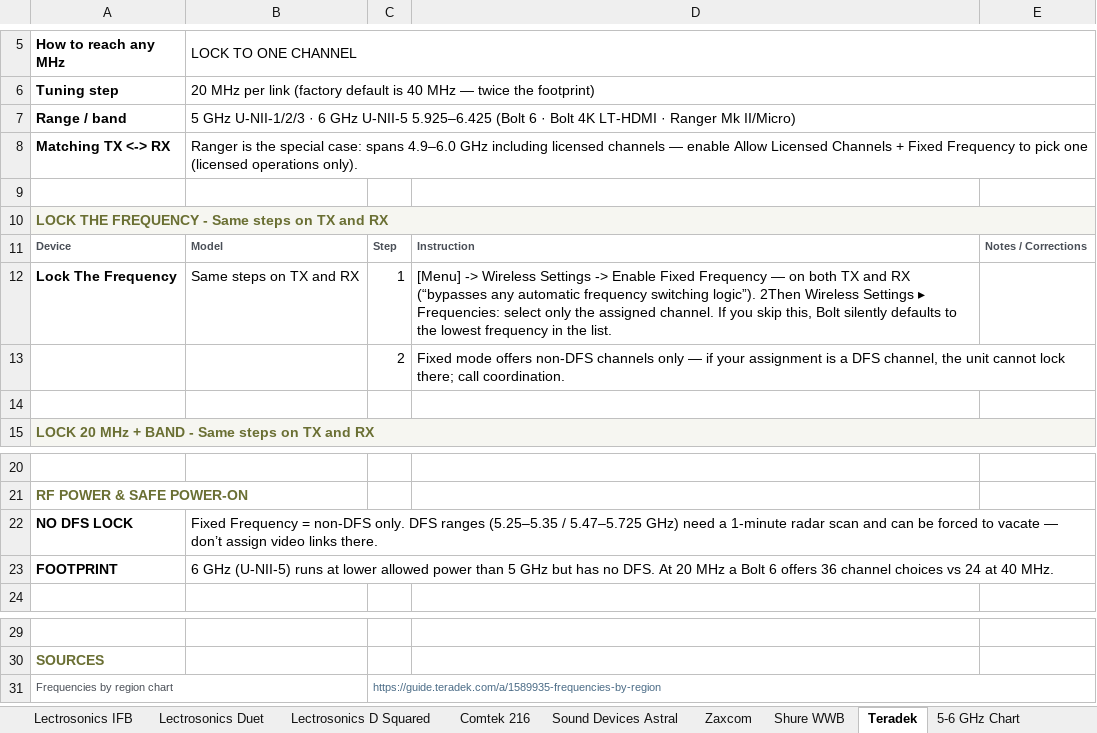
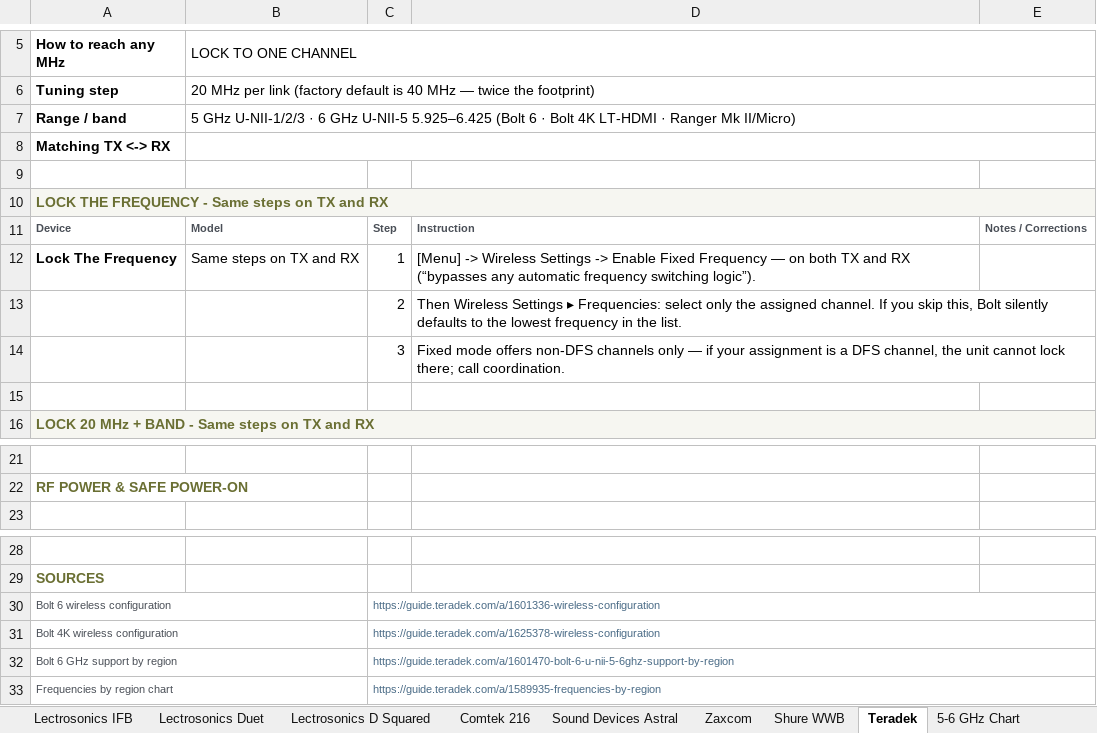
Before and after one commit to wcolding/quick-dial-cards, an Excel workbook: quick-dial-cards-editable.xlsx, sheet Teradek, drawn as a sheet; only a part is shown, gaps mark what is left out; values as stored, in another font and other column widths than the file's, no borders; removed rows and columns are numbered as before the commit, all else as after; the diff names each change by its address in the sheet, - before the commit and + after, or states it on an @@ line.

```diff
--- a/quick-dial-cards-editable.xlsx (sheet Teradek)
+++ b/quick-dial-cards-editable.xlsx (sheet Teradek)
-B8 (LOCK TO ONE CHANNEL): Ranger is the special case: spans 4.9–6.0 GHz including licensed channels — enable Allow Licensed Channels + Fixed Frequency to pick one (licensed operations only).
+B8 (LOCK TO ONE CHANNEL): (empty)
-D12: …switching logic”). 2Then Wireless Settings ▸ Frequencies: select only the assigned channel. If you skip this, Bolt silently defaults to the lowest frequency in the list.
+D12: …switching logic”).
-D13: Fixed mode offers non-DFS channels only — if your assignment is a DFS channel, the unit cannot lock there; call coordination.
+D13: Then Wireless Settings ▸ Frequencies: select only the assigned channel. If you skip this, Bolt silently defaults to the lowest frequency in the list.
+row 14:  |  | 3 | Fixed mode offers non-DFS channels only — if your assignment is a DFS channel, the unit cannot lock there; call coordination.
-row 22: NO DFS LOCK | Fixed Frequency = non-DFS only. DFS ranges (5.25–5.35 / 5.47–5.725 GHz) need a 1-minute radar scan and can be forced to vacate — don’t assign video links there.
-row 23: FOOTPRINT | 6 GHz (U-NII-5) runs at lower allowed power than 5 GHz but has no DFS. At 20 MHz a Bolt 6 offers 36 channel choices vs 24 at 40 MHz.
+row 30: Bolt 6 wireless configuration |  | https://guide.teradek.com/a/1601336-wireless-configuration
+row 31: Bolt 4K wireless configuration |  | https://guide.teradek.com/a/1625378-wireless-configuration
+row 32: Bolt 6 GHz support by region |  | https://guide.teradek.com/a/1601470-bolt-6-u-nii-5-6ghz-support-by-region
```
Also changed, not shown: sheet Sennheiser EW-DX, sheet Sony UWP-D, sheet Sennheiser ew G3-G4, sheet Lectrosonics D Squared, sheet Lectrosonics L-Series, sheet Lectrosonics Duet, 18 more sheets, 3 other files.
